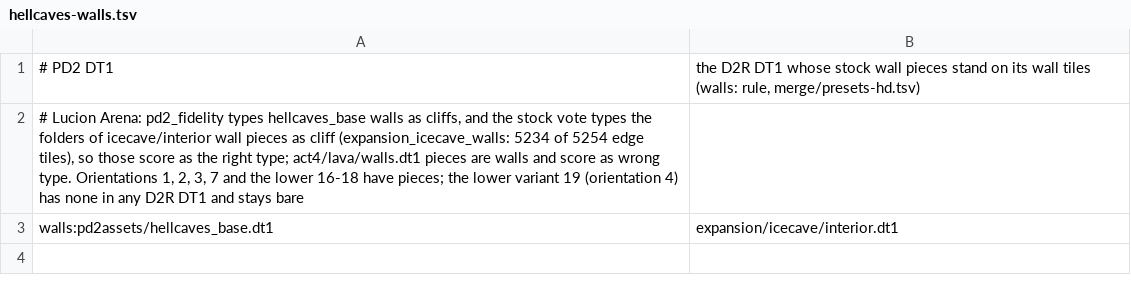
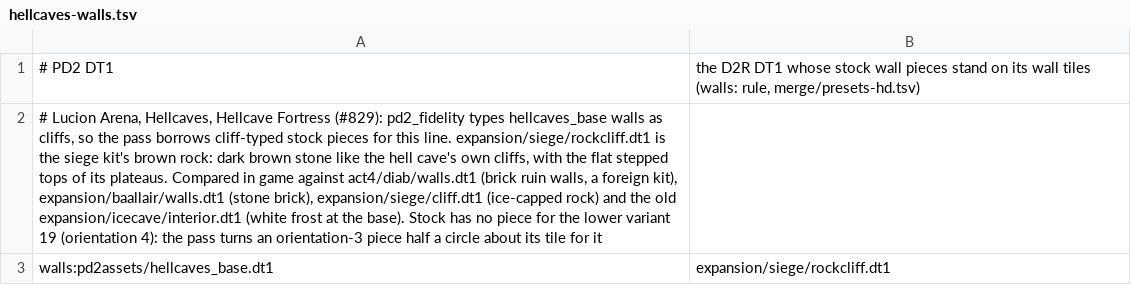
Before and after one commit to synpoox/pd2-resurrected, a TSV file: merge/presets-hd.d/hellcaves-walls.tsv, drawn as a sheet; the diff names each change by its address in the sheet, - before the commit and + after, or states it on an @@ line.

```diff
--- a/merge/presets-hd.d/hellcaves-walls.tsv
+++ b/merge/presets-hd.d/hellcaves-walls.tsv
-A2: # Lucion Arena: pd2_fidelity types hellcaves_base walls as cliffs, and the stock vote types the folders of icecave/interior wall pieces as cliff (expansion_icecave_walls: 5234 of 5254 edge tiles), so those score as the right type; act4/lava/walls.dt1 pieces are walls and score as wrong type. Orientations 1, 2, 3, 7 and the lower 16-18 have pieces; the lower variant 19 (orientation 4) has none in any D2R DT1 and stays bare
+A2: # Lucion Arena, Hellcaves, Hellcave Fortress (#829): pd2_fidelity types hellcaves_base walls as cliffs, so the pass borrows cliff-typed stock pieces for this line. expansion/siege/rockcliff.dt1 is the siege kit's brown rock: dark brown stone like the hell cave's own cliffs, with the flat stepped tops of its plateaus. Compared in game against act4/diab/walls.dt1 (brick ruin walls, a foreign kit), expansion/baallair/walls.dt1 (stone brick), expansion/siege/cliff.dt1 (ice-capped rock) and the old expansion/icecave/interior.dt1 (white frost at the base). Stock has no piece for the lower variant 19 (orientation 4): the pass turns an orientation-3 piece half a circle about its tile for it
-B3: expansion/icecave/interior.dt1
+B3: expansion/siege/rockcliff.dt1
```
Also changed, not shown: 2 other files.
